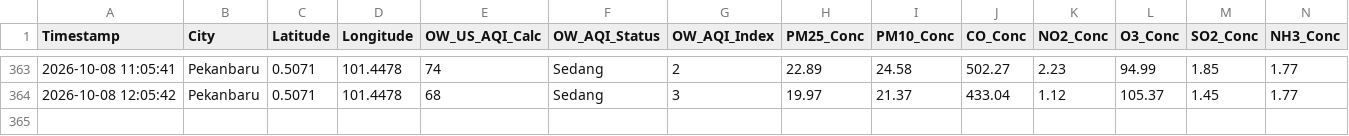
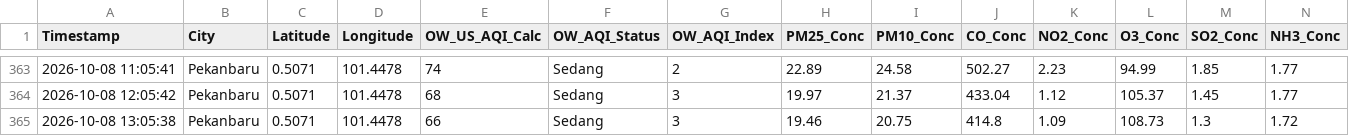
Before and after one commit to metta-kusuma/pekanbaru-air-quality, a CSV file: pekanbaru_air_quality_log.csv, drawn as a sheet; only a part is shown, gaps mark what is left out; rows hold the shown columns only; the diff names each change by its address in the sheet, - before the commit and + after, or states it on an @@ line.

```diff
--- a/pekanbaru_air_quality_log.csv
+++ b/pekanbaru_air_quality_log.csv
+row 365: 2026-10-08 13:05:38 | Pekanbaru | 0.5071 | 101.4478 | 66 | Sedang | 3 | 19.46 | 20.75 | 414.8 | 1.09 | 108.73 | 1.3 | 1.72
```
Also changed, not shown: pekanbaru_flights_log.csv, pekanbaru_weather_log.csv.
